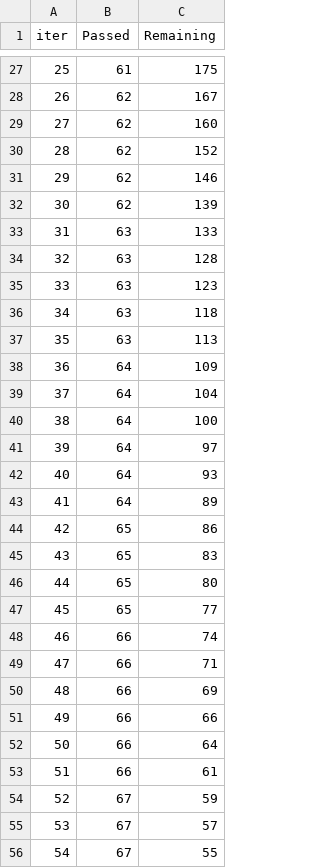
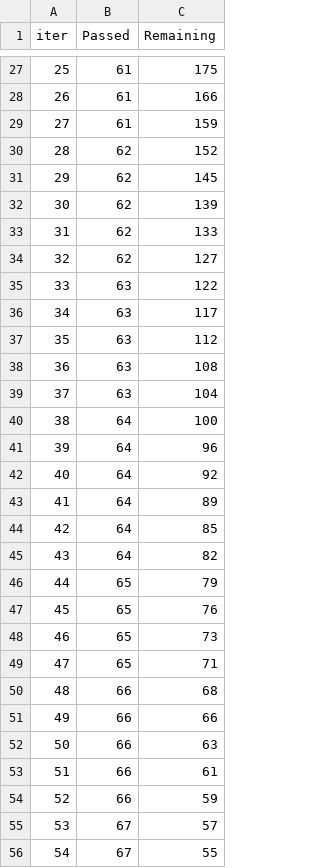
Before and after one commit to Yash1118Jain/MLProject, a TSV file: catboost_info/time_left.tsv, drawn as a sheet; only a part is shown, gaps mark what is left out; the diff covers the shown part only.

```diff
--- a/catboost_info/time_left.tsv
+++ b/catboost_info/time_left.tsv
@@ -27,29 +27,29 @@ iter	Passed	Remaining
 25	61	175
-26	62	167
-27	62	160
+26	61	166
+27	61	159
 28	62	152
-29	62	146
+29	62	145
 30	62	139
-31	63	133
-32	63	128
-33	63	123
-34	63	118
-35	63	113
-36	64	109
-37	64	104
+31	62	133
+32	62	127
+33	63	122
+34	63	117
+35	63	112
+36	63	108
+37	63	104
 38	64	100
-39	64	97
-40	64	93
+39	64	96
+40	64	92
 41	64	89
-42	65	86
-43	65	83
-44	65	80
-45	65	77
-46	66	74
-47	66	71
-48	66	69
+42	64	85
+43	64	82
+44	65	79
+45	65	76
+46	65	73
+47	65	71
+48	66	68
 49	66	66
-50	66	64
+50	66	63
 51	66	61
-52	67	59
+52	66	59
 53	67	57
```
Also changed, not shown: 42 edited cells elsewhere in this file, 10 other files.
